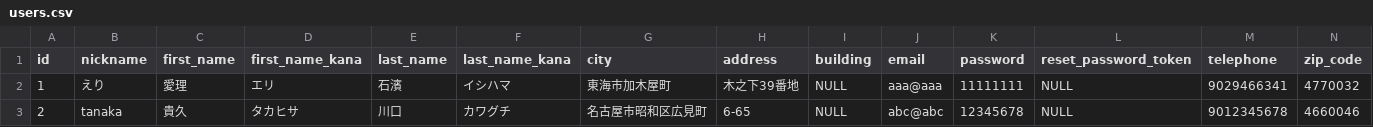
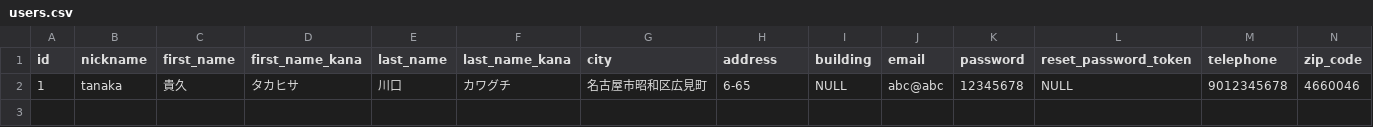
Before and after one commit to yukitohiroki/mercari_weekend_46nagoya, a CSV file: db/users.csv, drawn as a sheet; only a part is shown; removed rows and columns are numbered as before the commit, all else as after; rows hold the shown columns only; the diff names each change by its address in the sheet, - before the commit and + after, or states it on an @@ line.

```diff
--- a/db/users.csv
+++ b/db/users.csv
-row 2: 1 | えり | 愛理 | エリ | 石濱 | イシハマ | 東海市加木屋町 | 木之下39番地 | NULL | aaa@aaa | 11111111 | NULL | 9029466341 | 4770032
-A2 (id): 2
+A2 (id): 1
```
Also changed, not shown: 1 other file.
